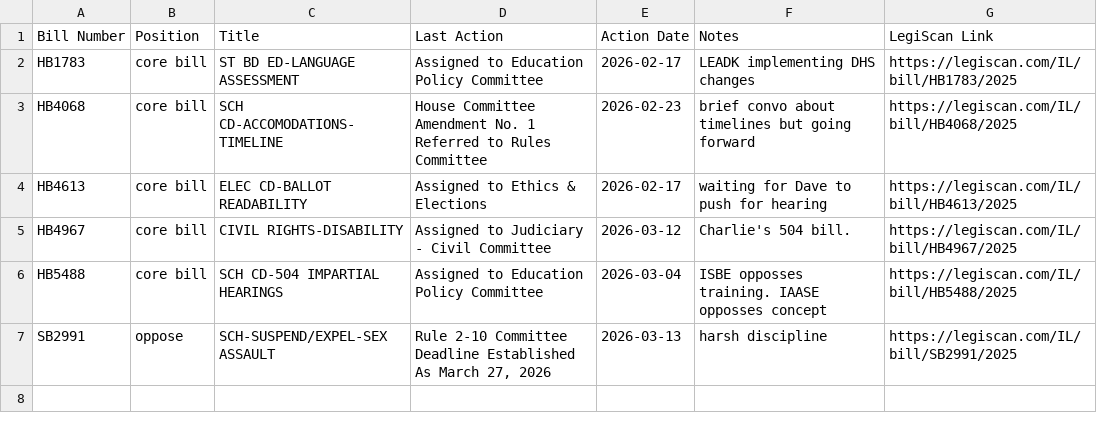
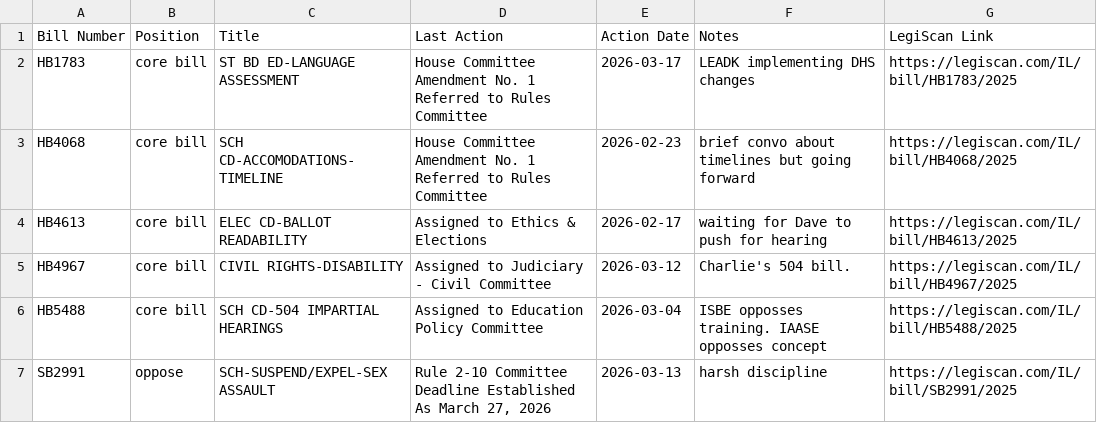
Before and after one commit to lallfran15/ilga-bill-tracker, a CSV file: bills_data.csv, drawn as a sheet.

```diff
--- a/bills_data.csv
+++ b/bills_data.csv
@@ -1,3 +1,3 @@
 Bill Number,Position,Title,Last Action,Action Date,Notes,LegiScan Link
-HB1783,core bill,ST BD ED-LANGUAGE ASSESSMENT,Assigned to Education Policy Committee,2026-02-17,LEADK implementing DHS changes,https://legiscan.com/IL/bill/HB1783/2025
+HB1783,core bill,ST BD ED-LANGUAGE ASSESSMENT,House Committee Amendment No. 1 Referred to Rules Committee,2026-03-17,LEADK implementing DHS changes,https://legiscan.com/IL/bill/HB1783/2025
 HB4068,core bill,SCH CD-ACCOMODATIONS-TIMELINE,House Committee Amendment No. 1 Referred to Rules Committee,2026-02-23,brief convo about timelines but going forward,https://legiscan.com/IL/bill/HB4068/2025
```
Also changed, not shown: 1 other file.
